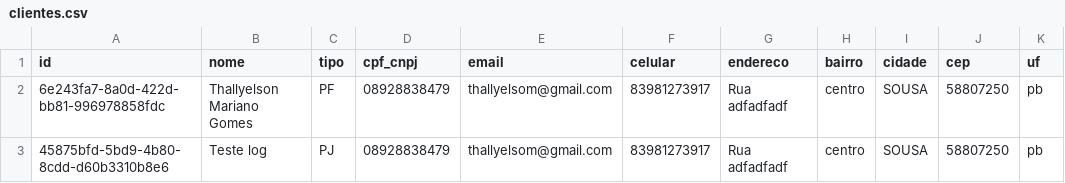
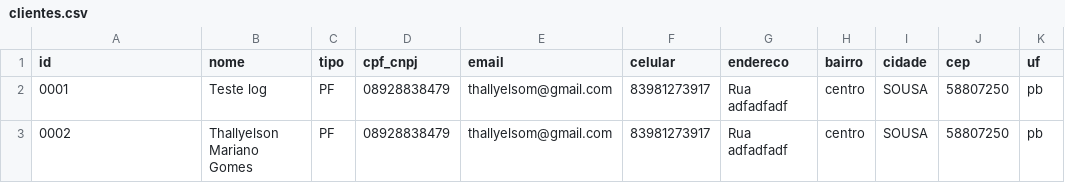
Before and after one commit to SadrackX/erp-python, a CSV file: dados/clientes.csv, drawn as a sheet; only a part is shown; the diff names each change by its address in the sheet, - before the commit and + after, or states it on an @@ line.

```diff
--- a/dados/clientes.csv
+++ b/dados/clientes.csv
-A2 (id): 6e243fa7-8a0d-422d-bb81-996978858fdc
+A2 (id): 0001
-B2 (nome): Thallyelson Mariano Gomes
+B2 (nome): Teste log
-A3 (id): 45875bfd-5bd9-4b80-8cdd-d60b3310b8e6
+A3 (id): 0002
-B3 (nome): Teste log
+B3 (nome): Thallyelson Mariano Gomes
-C3 (tipo): PJ
+C3 (tipo): PF
```
Also changed, not shown: 32 other files.
